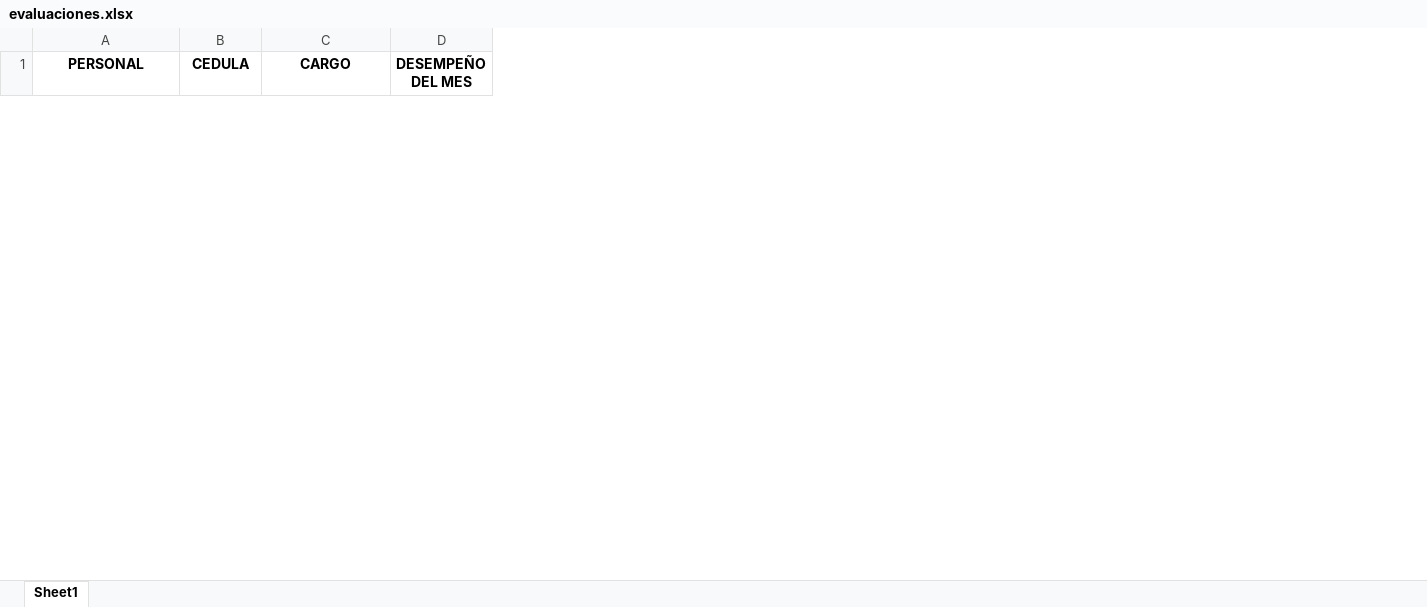
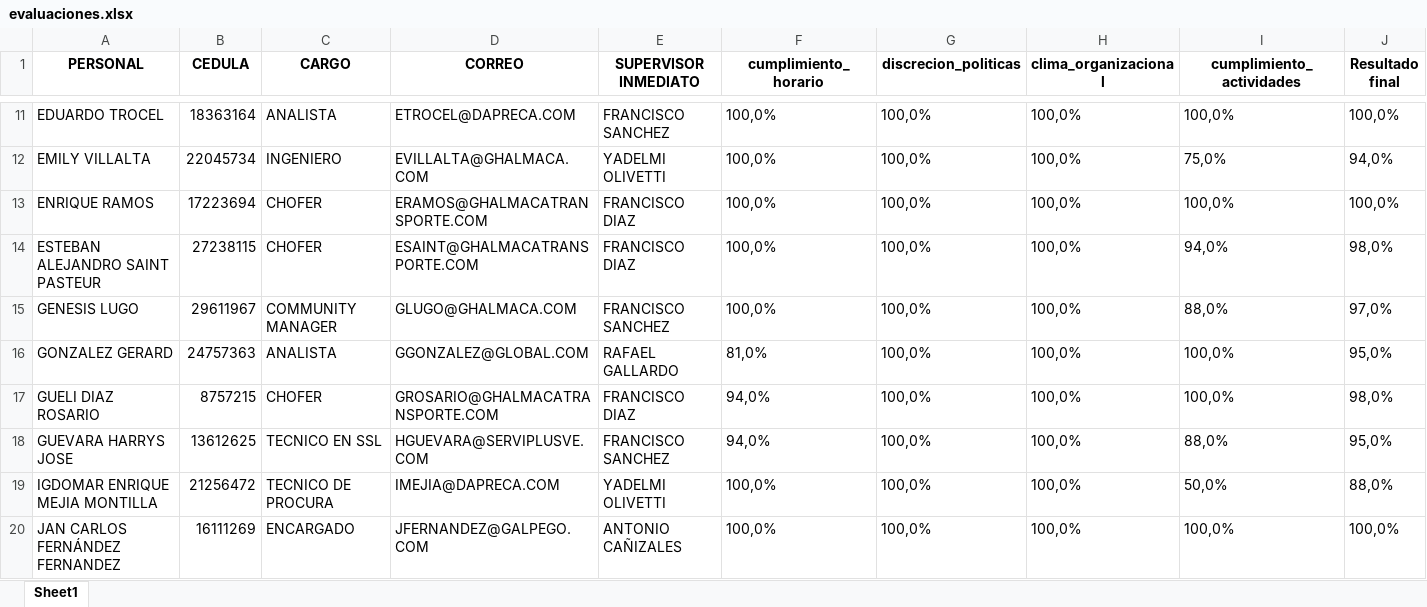
Before and after one commit to gboada23/calculo-de-evaluaciones-GG, an Excel workbook: evaluaciones.xlsx, sheet Sheet1, drawn as a sheet; only a part is shown, gaps mark what is left out; values as stored, in another font and other column widths than the file's, no borders; removed rows and columns are numbered as before the commit, all else as after; the diff covers the shown part only; the diff names each change by its address in the sheet, - before the commit and + after, or states it on an @@ line.

Commit message:
Actualizacion correos

```diff
--- a/evaluaciones.xlsx (sheet Sheet1)
+++ b/evaluaciones.xlsx (sheet Sheet1)
-column D (DESEMPEÑO DEL MES), empty
+column D (CORREO), empty
+column E (SUPERVISOR INMEDIATO), empty
+column F (cumplimiento_horario), empty
+column G (discrecion_politicas), empty
+column H (clima_organizacional), empty
+column I (cumplimiento_actividades), empty
+column J (Resultado final), empty
+row 11: EDUARDO TROCEL | 18363164 | ANALISTA | ETROCEL@DAPRECA.COM | FRANCISCO SANCHEZ | 100,0% | 100,0% | 100,0% | 100,0% | 100,0%
+row 12: EMILY VILLALTA | 22045734 | INGENIERO | EVILLALTA@GHALMACA.COM | YADELMI OLIVETTI | 100,0% | 100,0% | 100,0% | 75,0% | 94,0%
+row 13: ENRIQUE RAMOS | 17223694 | CHOFER | ERAMOS@GHALMACATRANSPORTE.COM | FRANCISCO DIAZ | 100,0% | 100,0% | 100,0% | 100,0% | 100,0%
+row 14: ESTEBAN ALEJANDRO SAINT PASTEUR | 27238115 | CHOFER | ESAINT@GHALMACATRANSPORTE.COM | FRANCISCO DIAZ | 100,0% | 100,0% | 100,0% | 94,0% | 98,0%
+row 15: GENESIS LUGO | 29611967 | COMMUNITY MANAGER | GLUGO@GHALMACA.COM | FRANCISCO SANCHEZ | 100,0% | 100,0% | 100,0% | 88,0% | 97,0%
+row 16: GONZALEZ GERARD | 24757363 | ANALISTA | GGONZALEZ@GLOBAL.COM | RAFAEL GALLARDO | 81,0% | 100,0% | 100,0% | 100,0% | 95,0%
+row 17: GUELI DIAZ ROSARIO | 8757215 | CHOFER | GROSARIO@GHALMACATRANSPORTE.COM | FRANCISCO DIAZ | 94,0% | 100,0% | 100,0% | 100,0% | 98,0%
+row 18: GUEVARA HARRYS JOSE | 13612625 | TECNICO EN SSL | HGUEVARA@SERVIPLUSVE.COM | FRANCISCO SANCHEZ | 94,0% | 100,0% | 100,0% | 88,0% | 95,0%
+row 19: IGDOMAR ENRIQUE MEJIA MONTILLA | 21256472 | TECNICO DE PROCURA | IMEJIA@DAPRECA.COM | YADELMI OLIVETTI | 100,0% | 100,0% | 100,0% | 50,0% | 88,0%
+row 20: JAN CARLOS FERNÁNDEZ FERNANDEZ | 16111269 | ENCARGADO | JFERNANDEZ@GALPEGO.COM | ANTONIO CAÑIZALES | 100,0% | 100,0% | 100,0% | 100,0% | 100,0%
```
Also changed, not shown: 49 added rows and 1 removed row elsewhere in this sheet, 5 other files.
